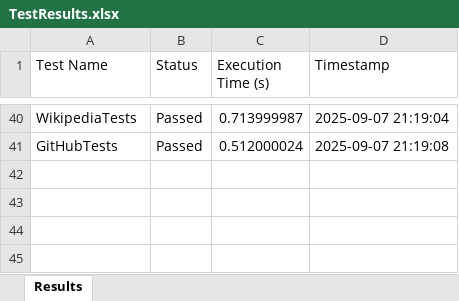
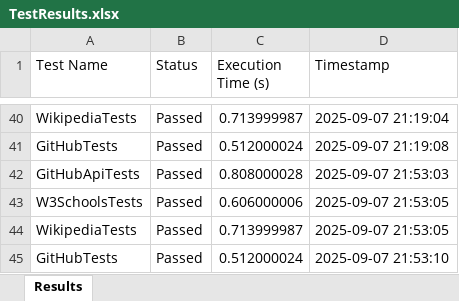
Before and after one commit to Chandrakant108/AutomationFramework, an Excel workbook: TestResults.xlsx, sheet Results, drawn as a sheet; only a part is shown, gaps mark what is left out; values as stored, in another font and other column widths than the file's, no borders; the diff names each change by its address in the sheet, - before the commit and + after, or states it on an @@ line.

```diff
--- a/TestResults.xlsx (sheet Results)
+++ b/TestResults.xlsx (sheet Results)
+row 42: GitHubApiTests | Passed | 0.808000028 | 2025-09-07 21:53:03
+row 43: W3SchoolsTests | Passed | 0.606000006 | 2025-09-07 21:53:05
+row 44: WikipediaTests | Passed | 0.713999987 | 2025-09-07 21:53:05
+row 45: GitHubTests | Passed | 0.512000024 | 2025-09-07 21:53:10
```
Also changed, not shown: 1 other file.
